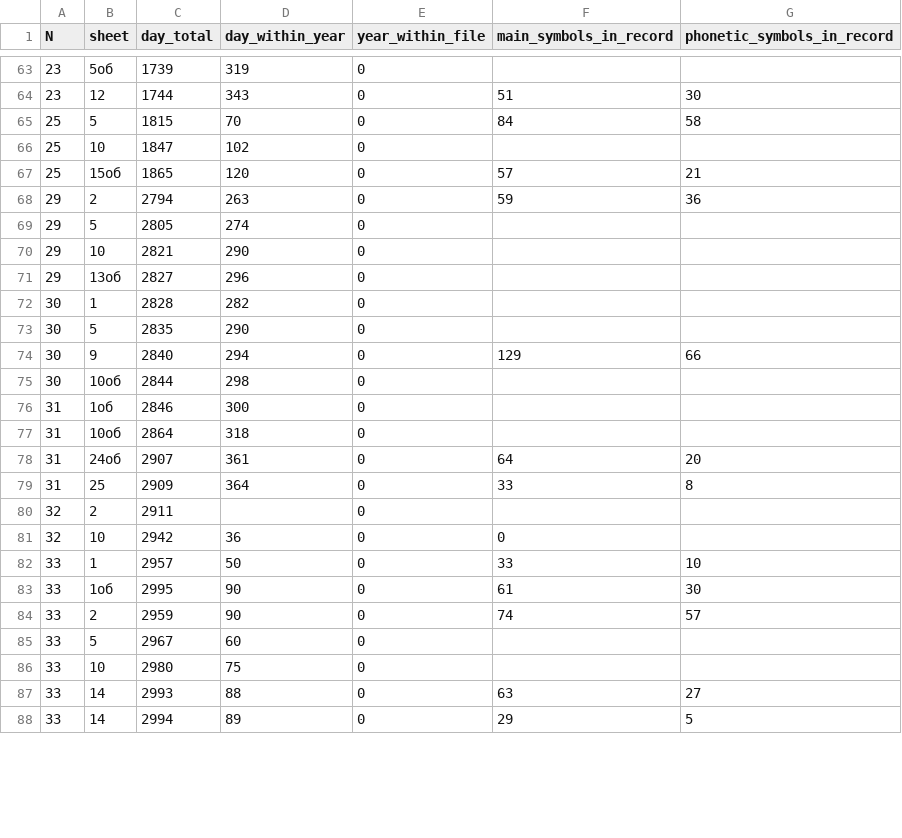
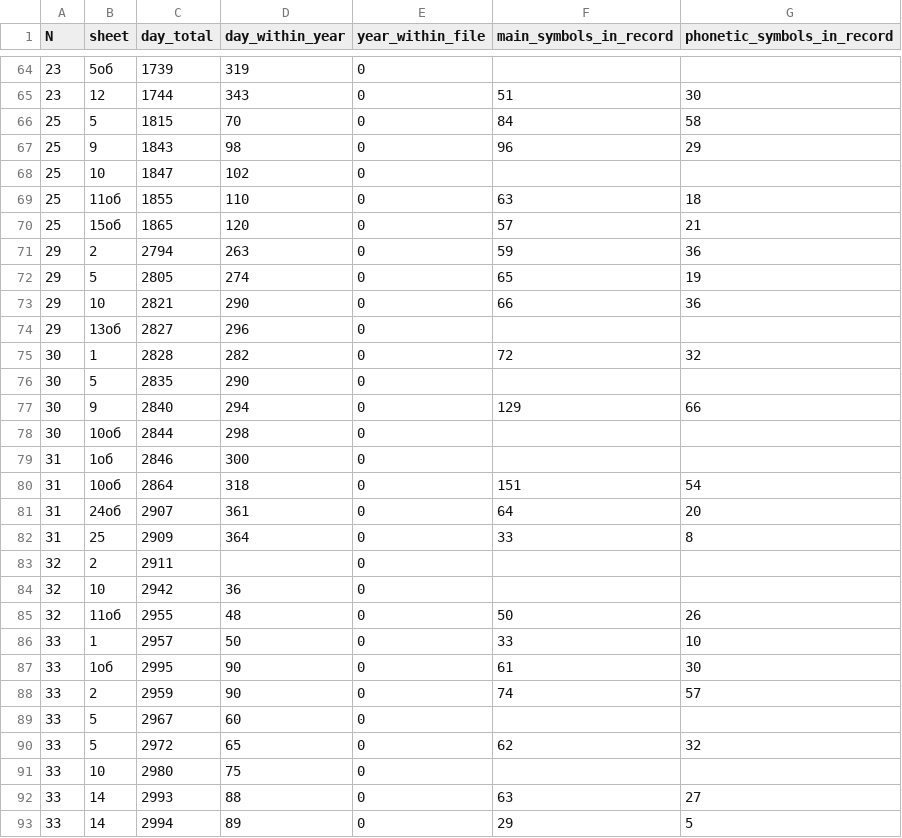
Before and after one commit to jemmybutton/tenevil, a CSV file: stats/dating.csv, drawn as a sheet; only a part is shown, gaps mark what is left out; the diff covers the shown part only.

```diff
--- a/stats/dating.csv
+++ b/stats/dating.csv
@@ -65,9 +66,11 @@ N,sheet,day_total,day_within_year,year_within_file,main_symbols_in_record,phonet
 25,5,1815,70,0,84,58
+25,9,1843,98,0,96,29
 25,10,1847,102,0,,
+25,11об,1855,110,0,63,18
 25,15об,1865,120,0,57,21
 29,2,2794,263,0,59,36
-29,5,2805,274,0,,
-29,10,2821,290,0,,
+29,5,2805,274,0,65,19
+29,10,2821,290,0,66,36
 29,13об,2827,296,0,,
-30,1,2828,282,0,,
+30,1,2828,282,0,72,32
 30,5,2835,290,0,,
@@ -76,3 +79,3 @@ N,sheet,day_total,day_within_year,year_within_file,main_symbols_in_record,phonet
 31,1об,2846,300,0,,
-31,10об,2864,318,0,,
+31,10об,2864,318,0,151,54
 31,24об,2907,361,0,64,20
@@ -80,3 +83,4 @@ N,sheet,day_total,day_within_year,year_within_file,main_symbols_in_record,phonet
 32,2,2911,,0,,
-32,10,2942,36,0,0,,
+32,10,2942,36,0,,
+32,11об,2955,48,0,50,26
 33,1,2957,50,0,33,10
@@ -85,2 +89,3 @@ N,sheet,day_total,day_within_year,year_within_file,main_symbols_in_record,phonet
 33,5,2967,60,0,,
+33,5,2972,65,0,62,32
 33,10,2980,75,0,,
```
Also changed, not shown: 2 added rows and 16 edited cells elsewhere in this file, stats/file_properties.csv, 1 other file.
